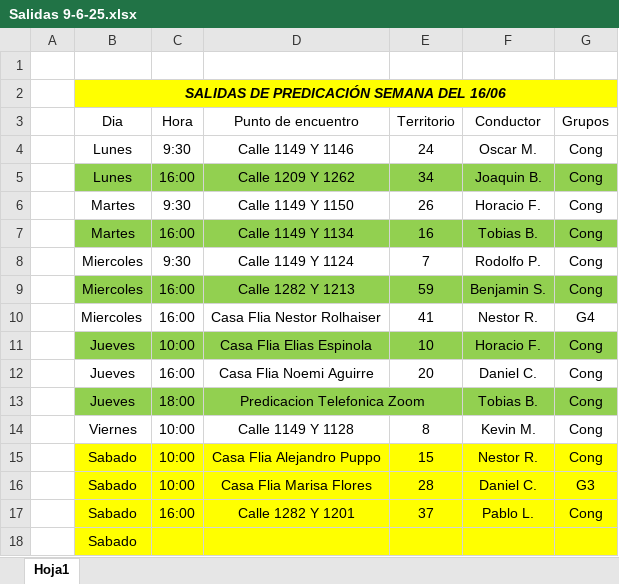
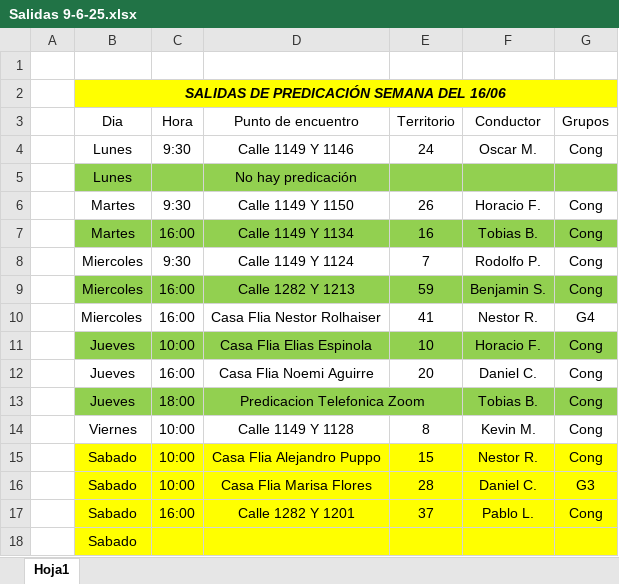
Before and after one commit to E-rik-Salva/salidas, an Excel workbook: Salidas 9-6-25.xlsx, sheet Hoja1, drawn as a sheet; values as stored, in another font and other column widths than the file's, no borders; removed rows and columns are numbered as before the commit, all else as after; the diff names each change by its address in the sheet, - before the commit and + after, or states it on an @@ line.

Commit message:
Add files via upload

```diff
--- a/Salidas 9-6-25.xlsx (sheet Hoja1)
+++ b/Salidas 9-6-25.xlsx (sheet Hoja1)
-row 5:  | Lunes | 16:00 | Calle 1209 Y 1262 | 34 | Joaquin B. | Cong
+row 5:  | Lunes |  | No hay predicación
```
